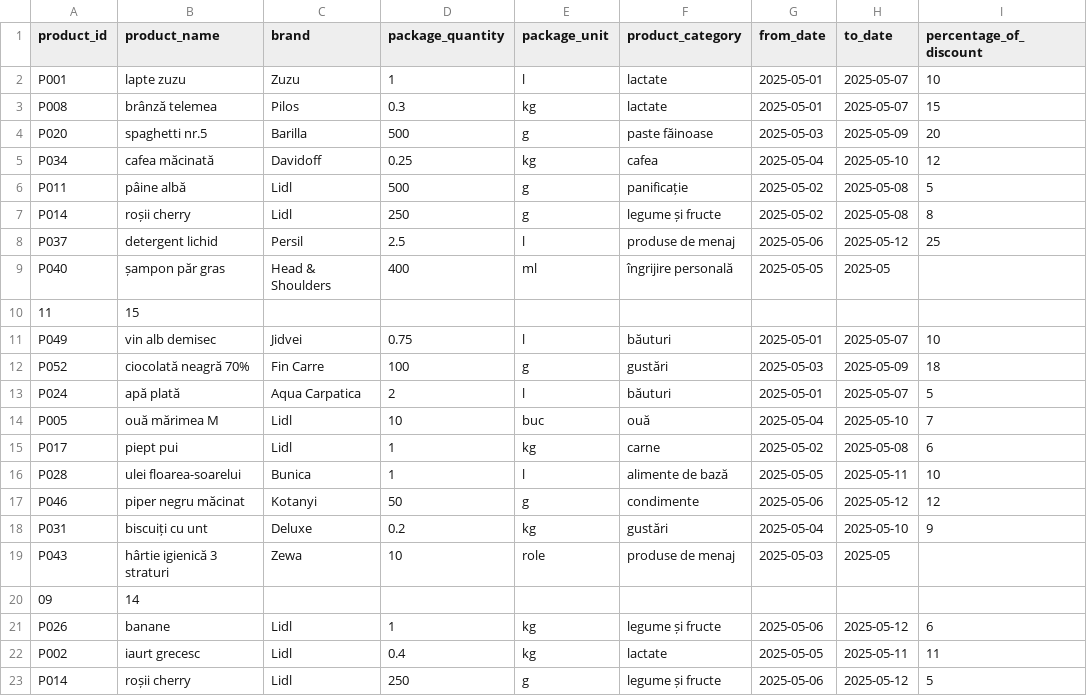
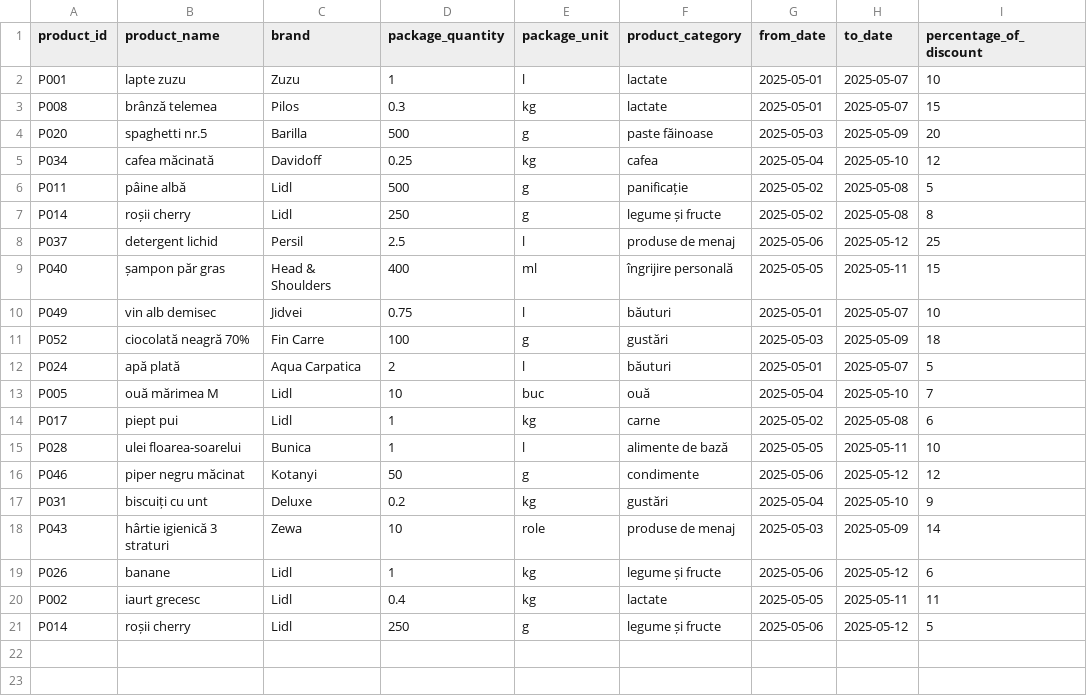
Before and after one commit to cristianasilviaB/Price-Comparator-Market, a CSV file: src/main/resources/data/lidl_discounts_2025-05-01.csv, drawn as a sheet.

Commit message:
fixed data indentation

```diff
--- a/src/main/resources/data/lidl_discounts_2025-05-01.csv
+++ b/src/main/resources/data/lidl_discounts_2025-05-01.csv
@@ -8,4 +8,3 @@ P014;roșii cherry;Lidl;250;g;legume și fructe;2025-05-02;2025-05-08;8
 P037;detergent lichid;Persil;2.5;l;produse de menaj;2025-05-06;2025-05-12;25
-P040;șampon păr gras;Head & Shoulders;400;ml;îngrijire personală;2025-05-05;2025-05
-11;15
+P040;șampon păr gras;Head & Shoulders;400;ml;îngrijire personală;2025-05-05;2025-05-11;15
 P049;vin alb demisec;Jidvei;0.75;l;băuturi;2025-05-01;2025-05-07;10
@@ -18,4 +17,3 @@ P046;piper negru măcinat;Kotanyi;50;g;condimente;2025-05-06;2025-05-12;12
 P031;biscuiți cu unt;Deluxe;0.2;kg;gustări;2025-05-04;2025-05-10;9
-P043;hârtie igienică 3 straturi;Zewa;10;role;produse de menaj;2025-05-03;2025-05
-09;14
+P043;hârtie igienică 3 straturi;Zewa;10;role;produse de menaj;2025-05-03;2025-05-09;14
 P026;banane;Lidl;1;kg;legume și fructe;2025-05-06;2025-05-12;6
```
Also changed, not shown: src/main/resources/data/lidl_discounts_2025-05-08.csv.
